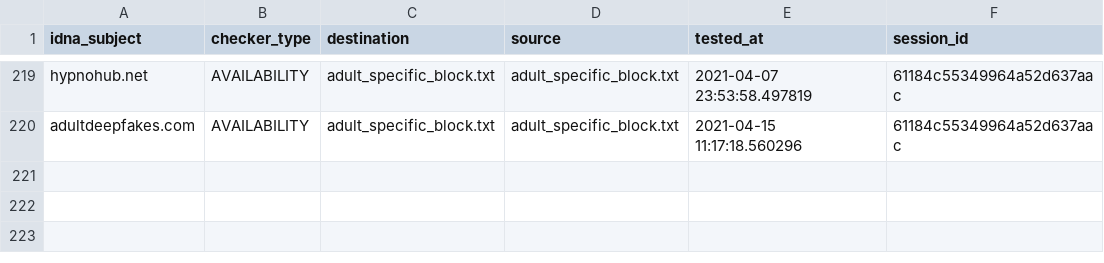
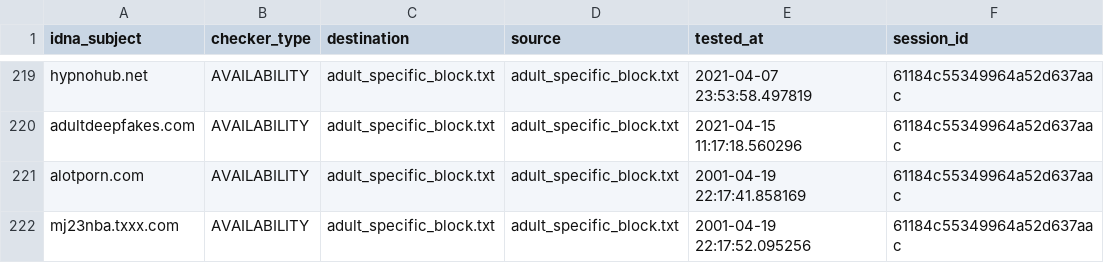
Before and after one commit to dns-test/EasyList, a CSV file: output/adult_specific_block.txt/continue.csv, drawn as a sheet; only a part is shown, gaps mark what is left out; the diff names each change by its address in the sheet, - before the commit and + after, or states it on an @@ line.

```diff
--- a/output/adult_specific_block.txt/continue.csv
+++ b/output/adult_specific_block.txt/continue.csv
+row 221: alotporn.com | AVAILABILITY | adult_specific_block.txt | adult_specific_block.txt | 2001-04-19 22:17:41.858169 | 61184c55349964a52d637aac
+row 222: mj23nba.txxx.com | AVAILABILITY | adult_specific_block.txt | adult_specific_block.txt | 2001-04-19 22:17:52.095256 | 61184c55349964a52d637aac
```
Also changed, not shown: output/easylist_adservers_popup.txt/continue.csv, 44 other files.
